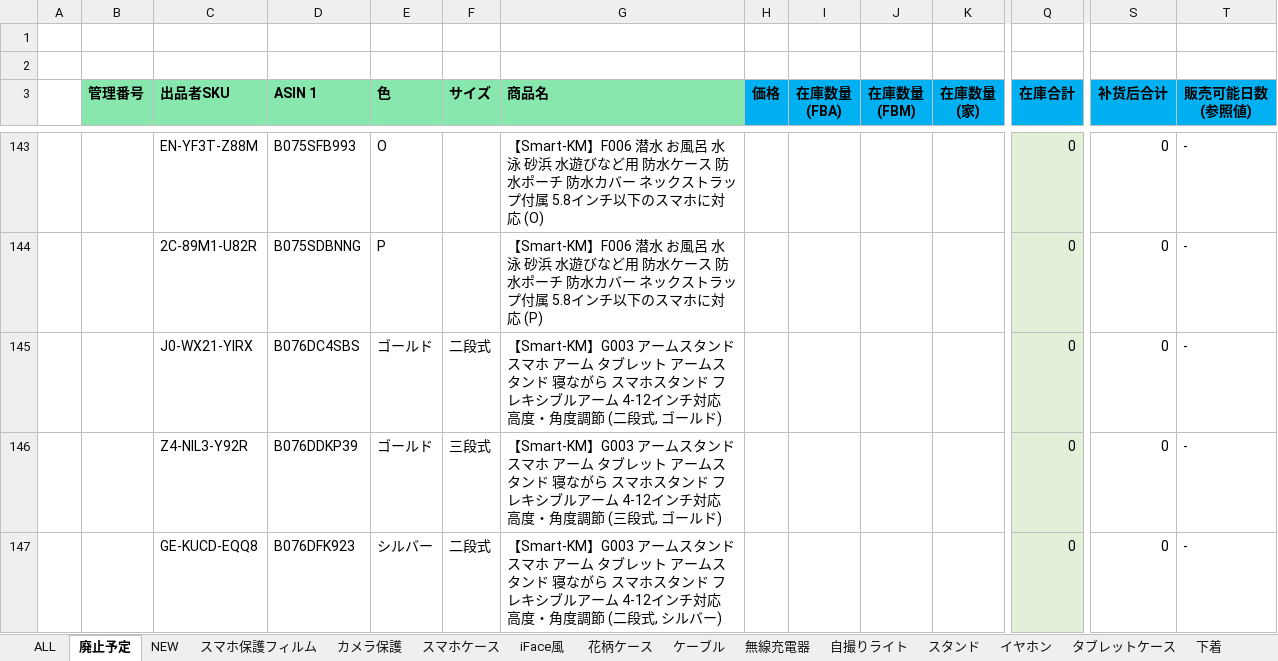
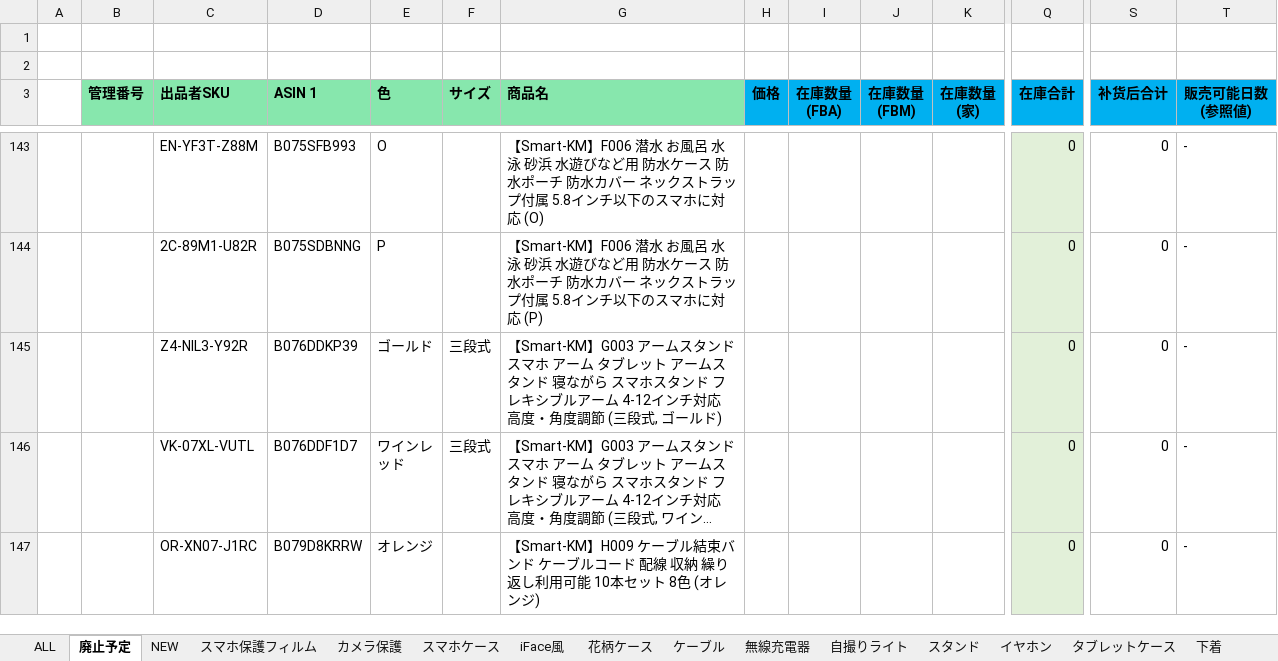
Before and after one commit to brussliu/smartinfo, an Excel workbook: WEB-INF/efw/storage/templates/output_stock_smartkm.xlsx, sheet 廃止予定, drawn as a sheet; only a part is shown, gaps mark what is left out; the shorter side is filled out with more unchanged rows; long unchanged cells end in …; values as stored, in another font and other column widths than the file's, no borders; conditional formats not drawn; rows hold the shown columns only; the diff covers the shown part only; the diff names each change by its address in the sheet, - before the commit and + after, or states it on an @@ line.

```diff
--- a/WEB-INF/efw/storage/templates/output_stock_smartkm.xlsx (sheet 廃止予定)
+++ b/WEB-INF/efw/storage/templates/output_stock_smartkm.xlsx (sheet 廃止予定)
-row 145:  |  | J0-WX21-YIRX | B076DC4SBS | ゴールド | 二段式 | 【Smart-KM】G003 アームスタンド スマホ アーム タブレット アームスタンド 寝ながら スマホスタンド フレキシブルアーム 4-12インチ対応 高度・角度調節 (二段式, ゴールド) |  |  |  |  | 0 | 0 | -
-row 147:  |  | GE-KUCD-EQQ8 | B076DFK923 | シルバー | 二段式 | 【Smart-KM】G003 アームスタンド スマホ アーム タブレット アームスタンド 寝ながら スマホスタンド フレキシブルアーム 4-12インチ対応 高度・角度調節 (二段式, シルバー) |  |  |  |  | 0 | 0 | -
```
Also changed, not shown: 4 removed rows elsewhere in this sheet, sheet 花柄ケース, sheet スポーツ, sheet スマホケース, sheet ケーブル, sheet iFace風, sheet カメラ保護, 1 more sheet, formulas that keep their value.
